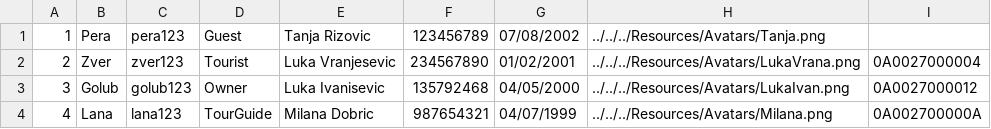
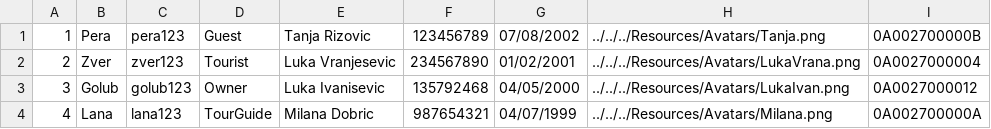
Before and after one commit to kzi-nastava/sims-ra-2024-group-5-team-d, a CSV file: Resources/Data/users.csv, drawn as a sheet.

Commit message:
Added user control and view model for forum comments

```diff
--- a/Resources/Data/users.csv
+++ b/Resources/Data/users.csv
@@ -1,2 +1,2 @@
-1|Pera|pera123|Guest|Tanja Rizovic|123456789|07/08/2002|../../../Resources/Avatars/Tanja.png|
+1|Pera|pera123|Guest|Tanja Rizovic|123456789|07/08/2002|../../../Resources/Avatars/Tanja.png|0A002700000B
 2|Zver|zver123|Tourist|Luka Vranjesevic|234567890|01/02/2001|../../../Resources/Avatars/LukaVrana.png|0A0027000004
```
Also changed, not shown: 16 other files.
